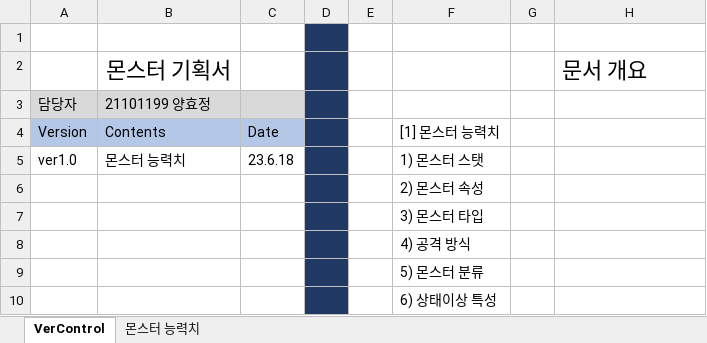
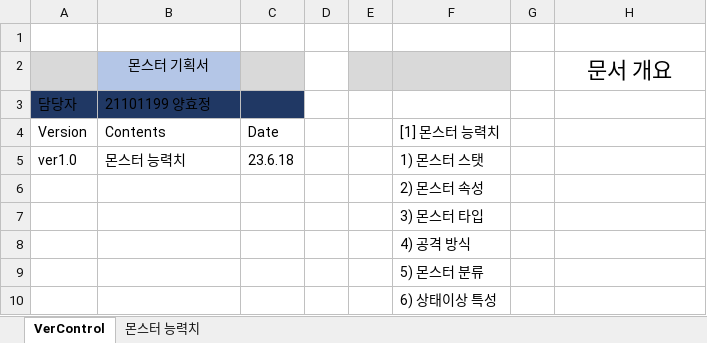
Before and after one commit to HYOJEONG0213/SummerProject, an Excel workbook: Disign/Monster .xlsx, sheet VerControl, drawn as a sheet; values as stored, in another font and other column widths than the file's, no borders; the diff names each change by its address in the sheet, - before the commit and + after, or states it on an @@ line.

```diff
--- a/Disign/Monster .xlsx (sheet VerControl)
+++ b/Disign/Monster .xlsx (sheet VerControl)
-D1:D10 fill: #203864
+D1:D10 fill: none
-A2 fill: none
+A2 fill: #D9D9D9
-B2 fill: none
+B2 fill: #B4C6E7, text size: smaller
-C2 fill: none
+C2 fill: #D9D9D9
-E2:F2 fill: none
+E2:F2 fill: #D9D9D9
-H2 alignment: left
+H2 alignment: center
-A3:C3 fill: #D9D9D9
+A3:C3 fill: #203864
-A4:C4 fill: #B4C7E7
+A4:C4 fill: none
```
Also changed, not shown: sheet 몬스터 능력치, 3 other files.
